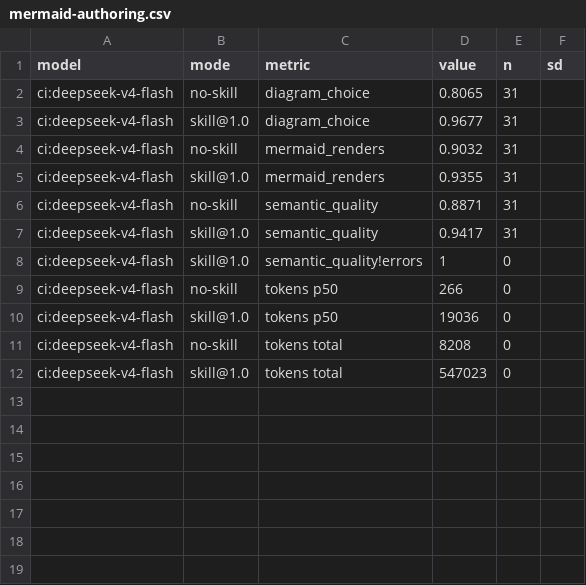
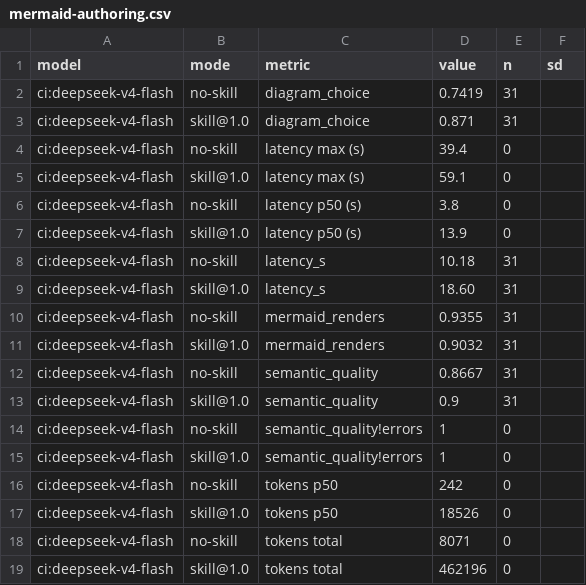
Before and after one commit to fagerbergj/dotagents, a CSV file: results/mermaid-authoring.csv, drawn as a sheet.

```diff
--- a/results/mermaid-authoring.csv
+++ b/results/mermaid-authoring.csv
@@ -1,12 +1,19 @@
 model,mode,metric,value,n,sd
-ci:deepseek-v4-flash,no-skill,diagram_choice,0.8065,31,
-ci:deepseek-v4-flash,skill@1.0,diagram_choice,0.9677,31,
-ci:deepseek-v4-flash,no-skill,mermaid_renders,0.9032,31,
-ci:deepseek-v4-flash,skill@1.0,mermaid_renders,0.9355,31,
-ci:deepseek-v4-flash,no-skill,semantic_quality,0.8871,31,
-ci:deepseek-v4-flash,skill@1.0,semantic_quality,0.9417,31,
+ci:deepseek-v4-flash,no-skill,diagram_choice,0.7419,31,
+ci:deepseek-v4-flash,skill@1.0,diagram_choice,0.871,31,
+ci:deepseek-v4-flash,no-skill,latency max (s),39.4,0,
+ci:deepseek-v4-flash,skill@1.0,latency max (s),59.1,0,
+ci:deepseek-v4-flash,no-skill,latency p50 (s),3.8,0,
+ci:deepseek-v4-flash,skill@1.0,latency p50 (s),13.9,0,
+ci:deepseek-v4-flash,no-skill,latency_s,10.18,31,
+ci:deepseek-v4-flash,skill@1.0,latency_s,18.60,31,
+ci:deepseek-v4-flash,no-skill,mermaid_renders,0.9355,31,
+ci:deepseek-v4-flash,skill@1.0,mermaid_renders,0.9032,31,
+ci:deepseek-v4-flash,no-skill,semantic_quality,0.8667,31,
+ci:deepseek-v4-flash,skill@1.0,semantic_quality,0.9,31,
+ci:deepseek-v4-flash,no-skill,semantic_quality!errors,1,0,
 ci:deepseek-v4-flash,skill@1.0,semantic_quality!errors,1,0,
-ci:deepseek-v4-flash,no-skill,tokens p50,266,0,
-ci:deepseek-v4-flash,skill@1.0,tokens p50,19036,0,
-ci:deepseek-v4-flash,no-skill,tokens total,8208,0,
-ci:deepseek-v4-flash,skill@1.0,tokens total,547023,0,
+ci:deepseek-v4-flash,no-skill,tokens p50,242,0,
+ci:deepseek-v4-flash,skill@1.0,tokens p50,18526,0,
+ci:deepseek-v4-flash,no-skill,tokens total,8071,0,
+ci:deepseek-v4-flash,skill@1.0,tokens total,462196,0,
```
Also changed, not shown: provenance.csv, results/commit-authoring.csv, 14 other files.
